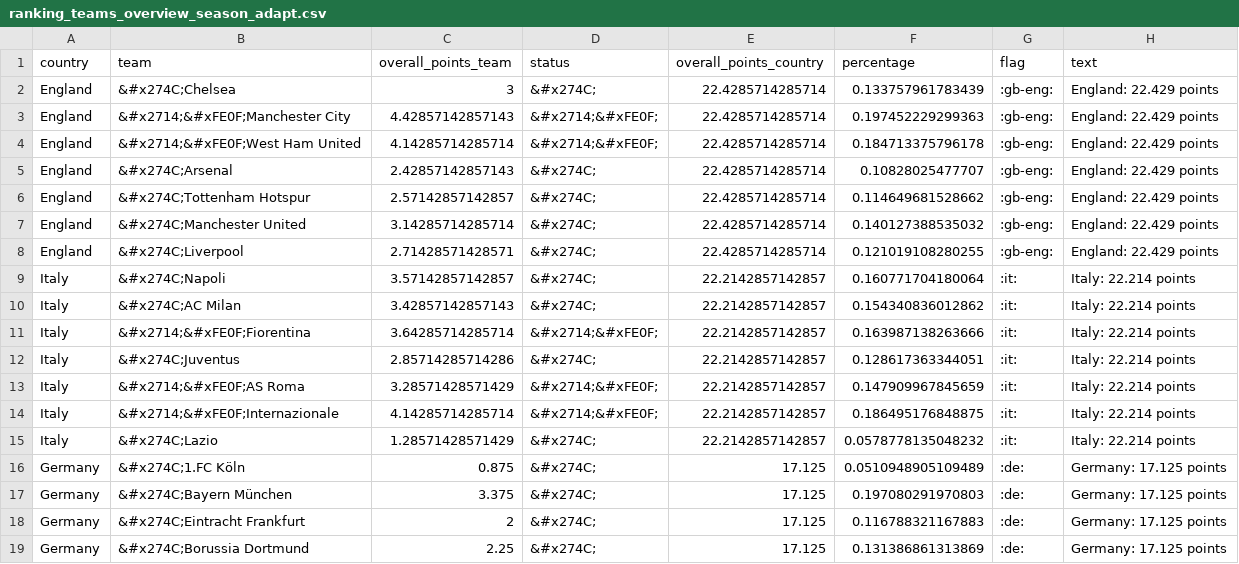
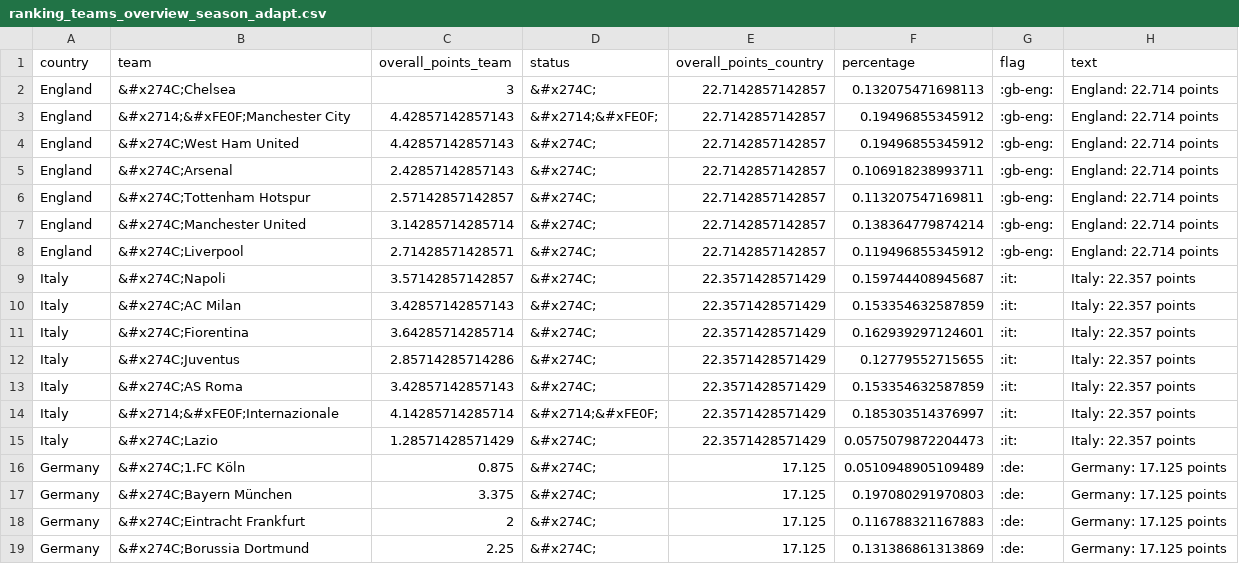
Before and after one commit to swissfootdata/UEFA_Rankings, a CSV file: Output/ranking_teams_overview_season_adapt.csv, drawn as a sheet; only a part is shown; the diff covers the shown part only.

```diff
--- a/Output/ranking_teams_overview_season_adapt.csv
+++ b/Output/ranking_teams_overview_season_adapt.csv
@@ -1,16 +1,16 @@
 "country","team","overall_points_team","status","overall_points_country","percentage","flag","text"
-"England","&#x274C;Chelsea",3,"&#x274C;",22.4285714285714,0.133757961783439,":gb-eng:","England: 22.429 points"
-"England","&#x2714;&#xFE0F;Manchester City",4.42857142857143,"&#x2714;&#xFE0F;",22.4285714285714,0.197452229299363,":gb-eng:","England: 22.429 points"
-"England","&#x2714;&#xFE0F;West Ham United",4.14285714285714,"&#x2714;&#xFE0F;",22.4285714285714,0.184713375796178,":gb-eng:","England: 22.429 points"
-"England","&#x274C;Arsenal",2.42857142857143,"&#x274C;",22.4285714285714,0.10828025477707,":gb-eng:","England: 22.429 points"
-"England","&#x274C;Tottenham Hotspur",2.57142857142857,"&#x274C;",22.4285714285714,0.114649681528662,":gb-eng:","England: 22.429 points"
-"England","&#x274C;Manchester United",3.14285714285714,"&#x274C;",22.4285714285714,0.140127388535032,":gb-eng:","England: 22.429 points"
-"England","&#x274C;Liverpool",2.71428571428571,"&#x274C;",22.4285714285714,0.121019108280255,":gb-eng:","England: 22.429 points"
-"Italy","&#x274C;Napoli",3.57142857142857,"&#x274C;",22.2142857142857,0.160771704180064,":it:","Italy: 22.214 points"
-"Italy","&#x274C;AC Milan",3.42857142857143,"&#x274C;",22.2142857142857,0.154340836012862,":it:","Italy: 22.214 points"
-"Italy","&#x2714;&#xFE0F;Fiorentina",3.64285714285714,"&#x2714;&#xFE0F;",22.2142857142857,0.163987138263666,":it:","Italy: 22.214 points"
-"Italy","&#x274C;Juventus",2.85714285714286,"&#x274C;",22.2142857142857,0.128617363344051,":it:","Italy: 22.214 points"
-"Italy","&#x2714;&#xFE0F;AS Roma",3.28571428571429,"&#x2714;&#xFE0F;",22.2142857142857,0.147909967845659,":it:","Italy: 22.214 points"
-"Italy","&#x2714;&#xFE0F;Internazionale",4.14285714285714,"&#x2714;&#xFE0F;",22.2142857142857,0.186495176848875,":it:","Italy: 22.214 points"
-"Italy","&#x274C;Lazio",1.28571428571429,"&#x274C;",22.2142857142857,0.0578778135048232,":it:","Italy: 22.214 points"
+"England","&#x274C;Chelsea",3,"&#x274C;",22.7142857142857,0.132075471698113,":gb-eng:","England: 22.714 points"
+"England","&#x2714;&#xFE0F;Manchester City",4.42857142857143,"&#x2714;&#xFE0F;",22.7142857142857,0.19496855345912,":gb-eng:","England: 22.714 points"
+"England","&#x274C;West Ham United",4.42857142857143,"&#x274C;",22.7142857142857,0.19496855345912,":gb-eng:","England: 22.714 points"
+"England","&#x274C;Arsenal",2.42857142857143,"&#x274C;",22.7142857142857,0.106918238993711,":gb-eng:","England: 22.714 points"
+"England","&#x274C;Tottenham Hotspur",2.57142857142857,"&#x274C;",22.7142857142857,0.113207547169811,":gb-eng:","England: 22.714 points"
+"England","&#x274C;Manchester United",3.14285714285714,"&#x274C;",22.7142857142857,0.138364779874214,":gb-eng:","England: 22.714 points"
+"England","&#x274C;Liverpool",2.71428571428571,"&#x274C;",22.7142857142857,0.119496855345912,":gb-eng:","England: 22.714 points"
+"Italy","&#x274C;Napoli",3.57142857142857,"&#x274C;",22.3571428571429,0.159744408945687,":it:","Italy: 22.357 points"
+"Italy","&#x274C;AC Milan",3.42857142857143,"&#x274C;",22.3571428571429,0.153354632587859,":it:","Italy: 22.357 points"
+"Italy","&#x274C;Fiorentina",3.64285714285714,"&#x274C;",22.3571428571429,0.162939297124601,":it:","Italy: 22.357 points"
+"Italy","&#x274C;Juventus",2.85714285714286,"&#x274C;",22.3571428571429,0.12779552715655,":it:","Italy: 22.357 points"
+"Italy","&#x274C;AS Roma",3.42857142857143,"&#x274C;",22.3571428571429,0.153354632587859,":it:","Italy: 22.357 points"
+"Italy","&#x2714;&#xFE0F;Internazionale",4.14285714285714,"&#x2714;&#xFE0F;",22.3571428571429,0.185303514376997,":it:","Italy: 22.357 points"
+"Italy","&#x274C;Lazio",1.28571428571429,"&#x274C;",22.3571428571429,0.0575079872204473,":it:","Italy: 22.357 points"
 "Germany","&#x274C;1.FC Köln",0.875,"&#x274C;",17.125,0.0510948905109489,":de:","Germany: 17.125 points"
```
Also changed, not shown: 1 added row, 1 removed row and 18 edited cells elsewhere in this file, Output/ranking_map_data_teams_season.csv, Output/ranking_teams.csv, 10 other files.
